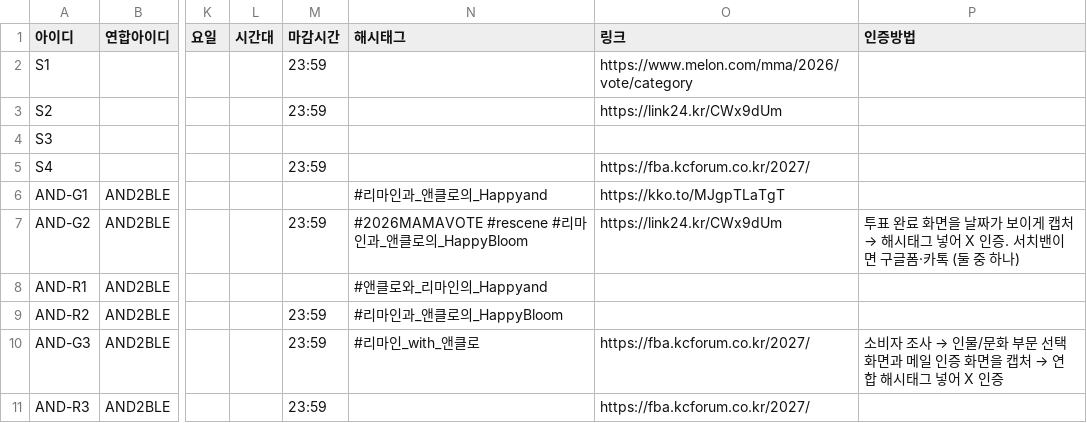
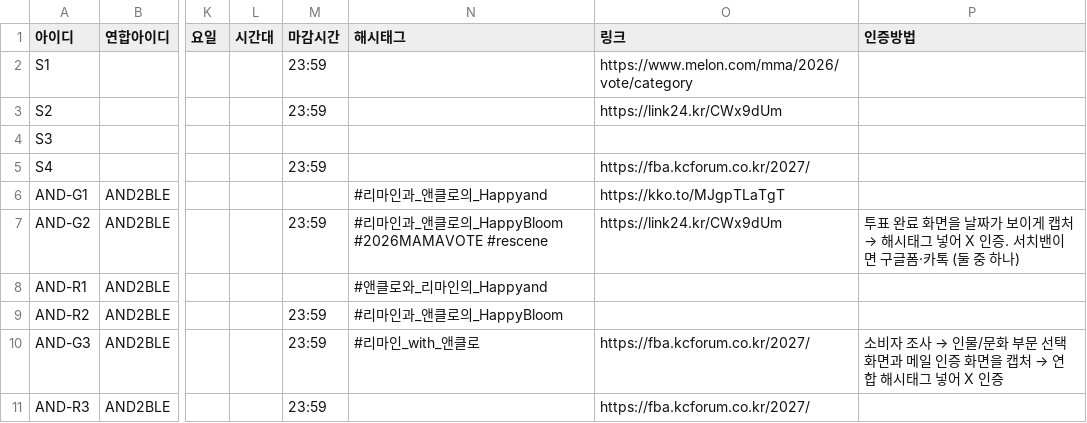
Before and after one commit to WONIWONIWONIWONI/todo, a CSV file: sheet-templates/할일.csv, drawn as a sheet; only a part is shown, gaps mark what is left out; the diff names each change by its address in the sheet, - before the commit and + after, or states it on an @@ line.

```diff
--- a/sheet-templates/할일.csv
+++ b/sheet-templates/할일.csv
-N7 (해시태그): #2026MAMAVOTE #rescene #리마인과_앤클로의_HappyBloom
+N7 (해시태그): #리마인과_앤클로의_HappyBloom #2026MAMAVOTE #rescene
```
Also changed, not shown: 11 other files.
